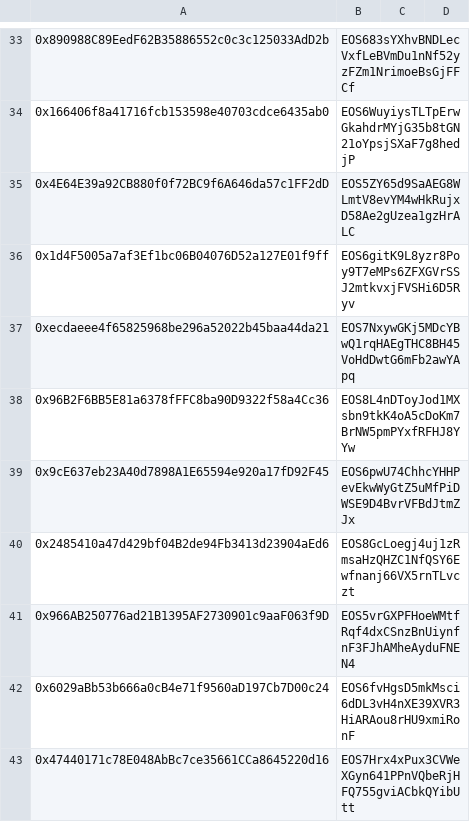
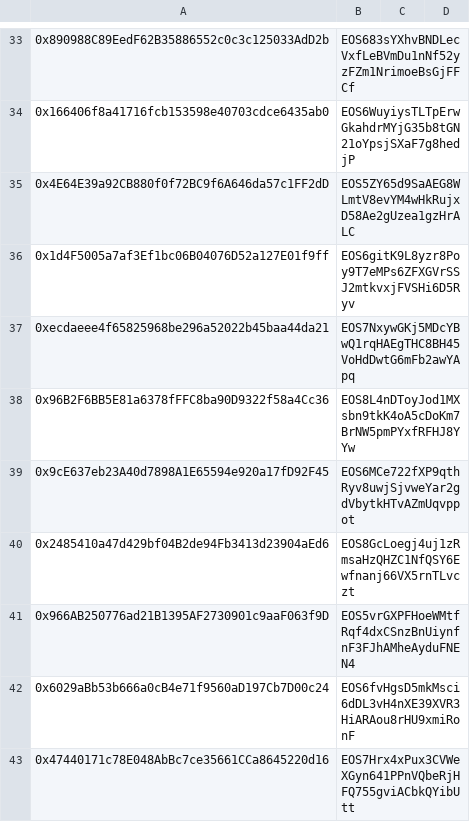
Before and after one commit to telosnetwork/snapshots, a CSV file: key_recovery.csv, drawn as a sheet; only a part is shown, gaps mark what is left out; the diff covers the shown part only; the diff names each change by its address in the sheet, - before the commit and + after, or states it on an @@ line.

Commit message:
Update key_recovery.csv

```diff
--- a/key_recovery.csv
+++ b/key_recovery.csv
-B39: EOS6pwU74ChhcYHHPevEkwWyGtZ5uMfPiDWSE9D4BvrVFBdJtmZJx
+B39: EOS6MCe722fXP9qthRyv8uwjSjvweYar2gdVbytkHTvAZmUqvppot
```
Also changed, not shown: 62 added rows and 7 removed rows elsewhere in this file.
